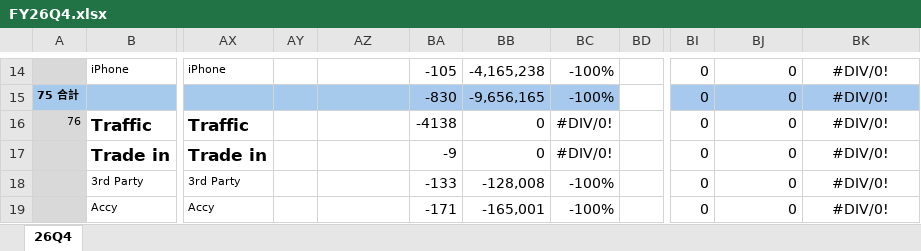
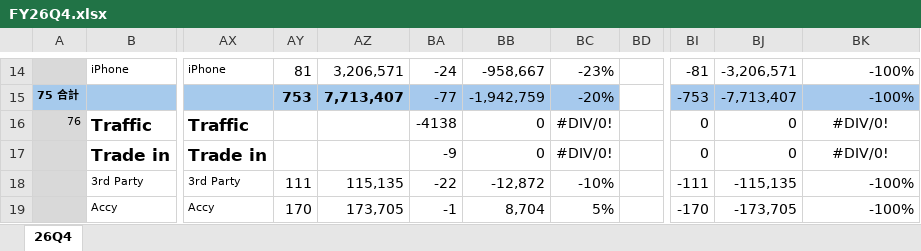
Before and after one commit to moriochang/QBR, an Excel workbook: data/FY26Q4.xlsx, sheet 26Q4, drawn as a sheet; only a part is shown, gaps mark what is left out; values as stored, in another font and other column widths than the file's, no borders; conditional formats not drawn; the diff covers the shown part only; the diff names each change by its address in the sheet, - before the commit and + after, or states it on an @@ line.

```diff
--- a/data/FY26Q4.xlsx (sheet 26Q4)
+++ b/data/FY26Q4.xlsx (sheet 26Q4)
-AY14: (empty)
+AY14: 81
-AZ14: (empty)
+AZ14: 3,206,571
-BA14: -105
+BA14: -24
-BB14: -4,165,238
+BB14: -958,667
-BC14: -100%
+BC14: -23%
-BI14: 0
+BI14: -81
-BJ14: 0
+BJ14: -3,206,571
-BK14:BK15: #DIV/0!
+BK14:BK15: -100%
-BK14:BK15 alignment: center
+BK14:BK15 alignment: right
-AY15: (empty)
+AY15: 753
-AZ15: (empty)
+AZ15: 7,713,407
-BA15: -830
+BA15: -77
-BB15: -9,656,165
+BB15: -1,942,759
-BC15: -100%
+BC15: -20%
-BI15: 0
+BI15: -753
-BJ15: 0
+BJ15: -7,713,407
-AY18: (empty)
+AY18: 111
-AZ18: (empty)
+AZ18: 115,135
-BA18: -133
+BA18: -22
-BB18: -128,008
+BB18: -12,872
-BC18: -100%
+BC18: -10%
-BI18: 0
+BI18: -111
-BJ18: 0
+BJ18: -115,135
-BK18:BK19: #DIV/0!
+BK18:BK19: -100%
-BK18:BK19 alignment: center
+BK18:BK19 alignment: right
-AY19: (empty)
+AY19: 170
-AZ19: (empty)
+AZ19: 173,705
-BA19: -171
+BA19: -1
-BB19: -165,001
+BB19: 8,704
-BC19: -100%
+BC19: 5%
-BI19: 0
+BI19: -170
-BJ19: 0
+BJ19: -173,705
```
Also changed, not shown: 340 edited cells and cell formats elsewhere in this sheet.
